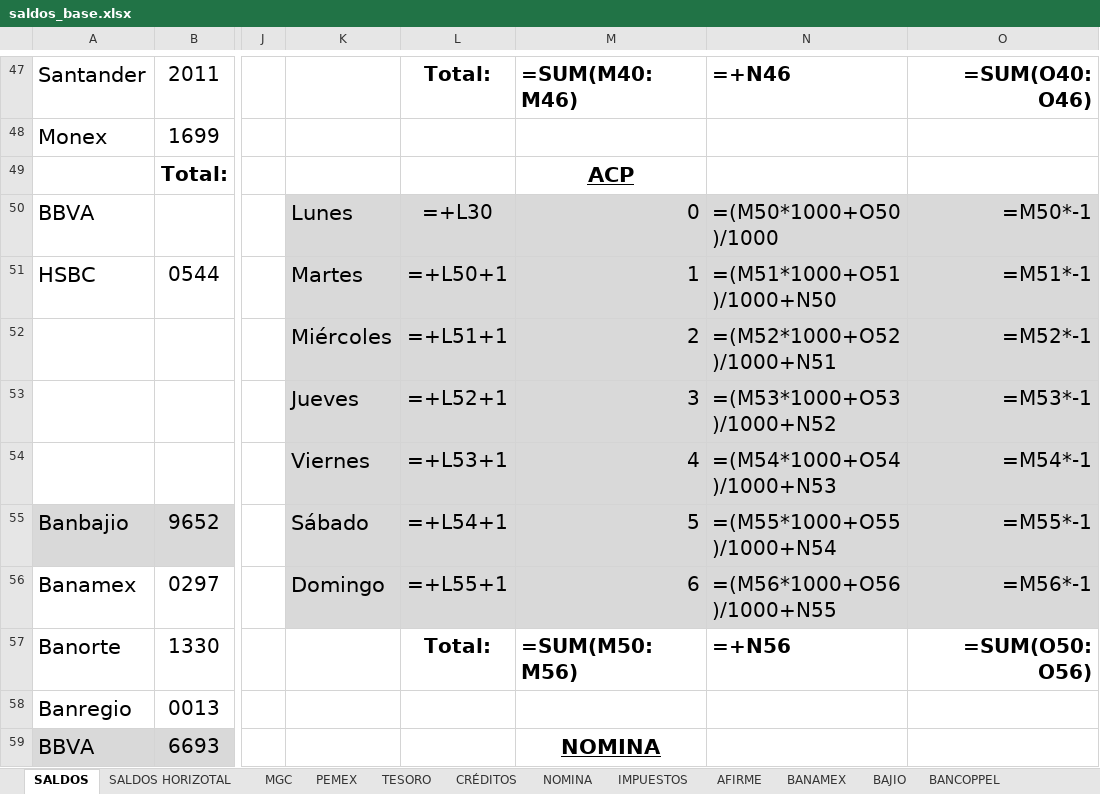
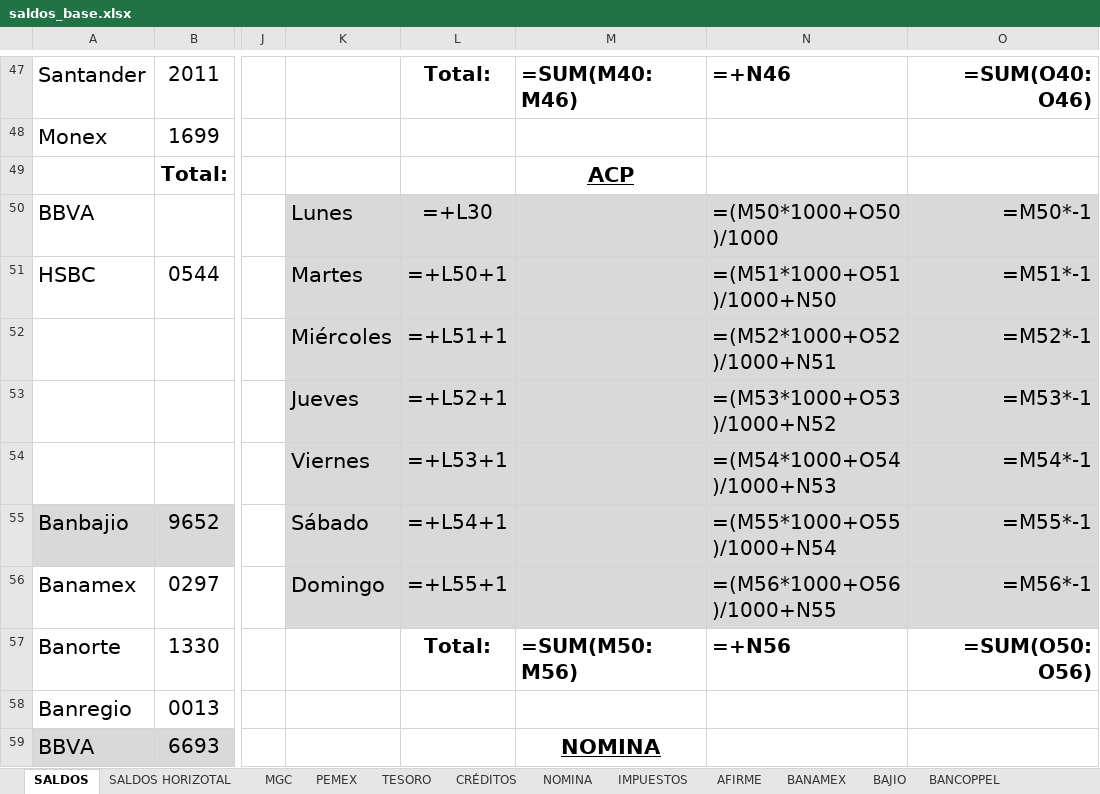
Before and after one commit to angelignaciobaldi-jpg/Herramientas-tesoreria, an Excel workbook: core/datos/saldos_base.xlsx, sheet SALDOS, drawn as a sheet; only a part is shown, gaps mark what is left out; values as stored, in another font and other column widths than the file's, no borders; formulas without a stored value are shown as written; the diff names each change by its address in the sheet, - before the commit and + after, or states it on an @@ line.

```diff
--- a/core/datos/saldos_base.xlsx (sheet SALDOS)
+++ b/core/datos/saldos_base.xlsx (sheet SALDOS)
-M50: 0
+M50: (empty)
-M51: 1
+M51: (empty)
-M52: 2
+M52: (empty)
-M53: 3
+M53: (empty)
-M54: 4
+M54: (empty)
-M55: 5
+M55: (empty)
-M56: 6
+M56: (empty)
```
Also changed, not shown: 3 other files.
